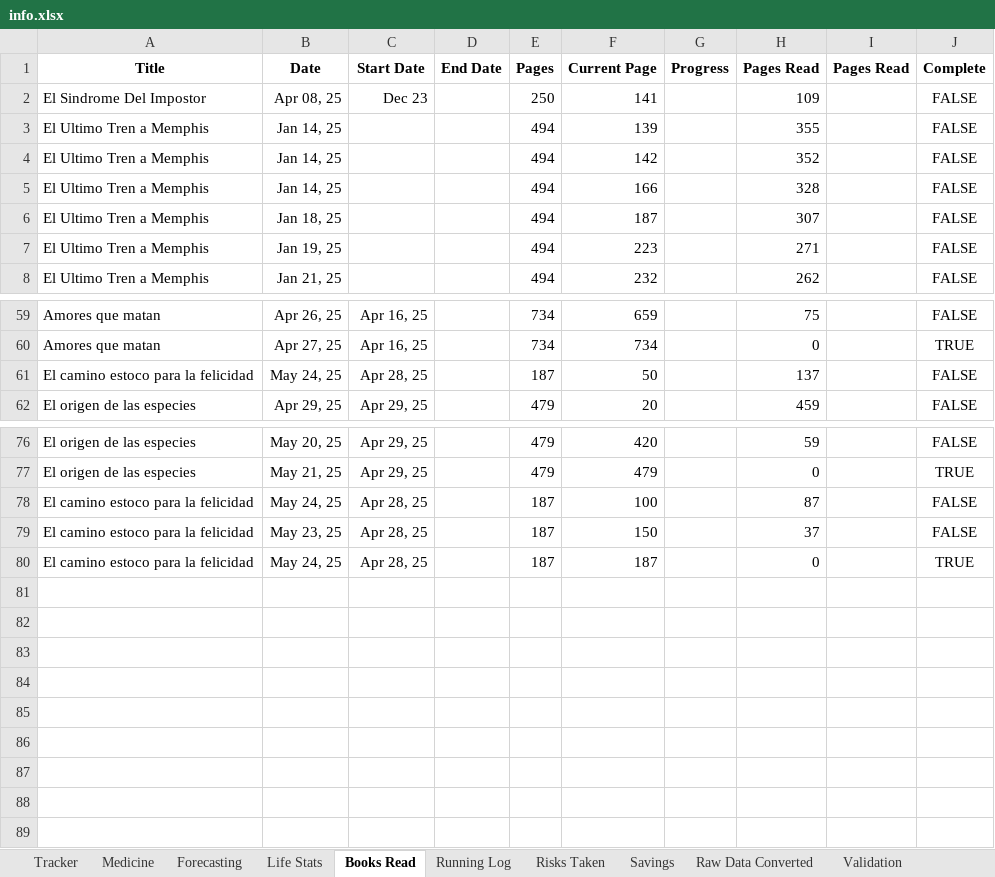
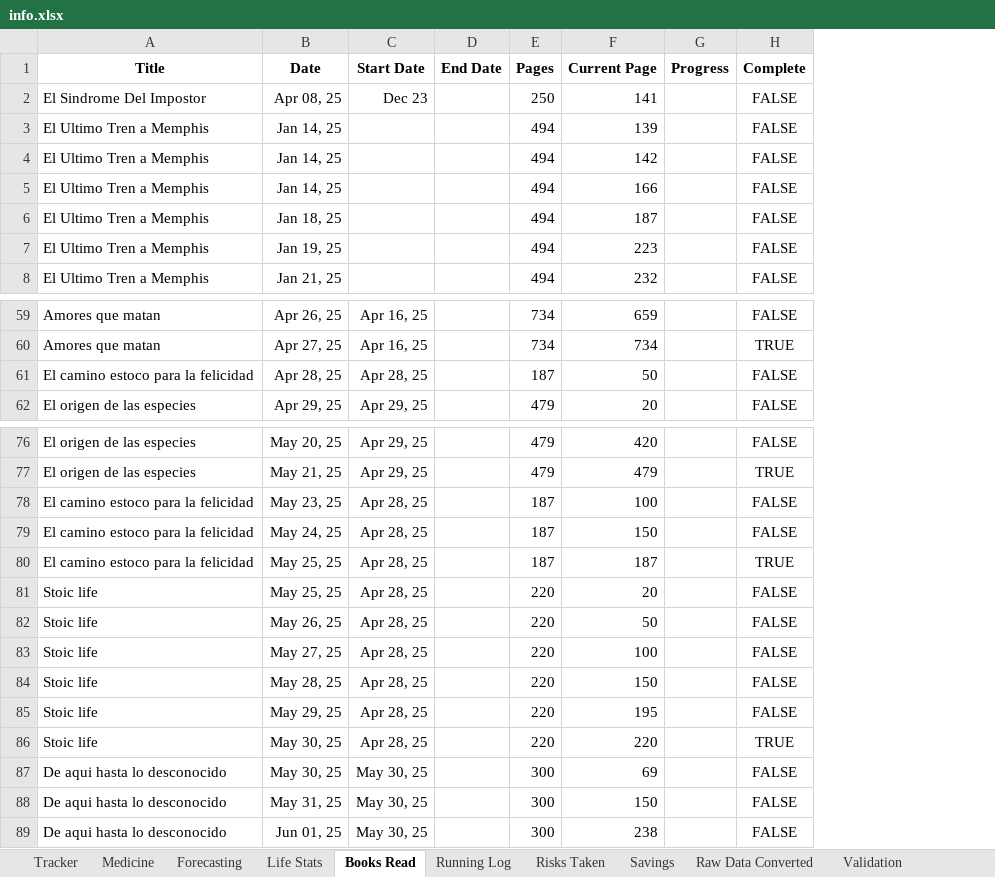
Before and after one commit to Cris2907/lecture-insights, an Excel workbook: info.xlsx, sheet Books Read, drawn as a sheet; only a part is shown, gaps mark what is left out; values as stored, in another font and other column widths than the file's, no borders; charts and pictures and conditional formats not drawn; removed rows and columns are numbered as before the commit, all else as after; the diff names each change by its address in the sheet, - before the commit and + after, or states it on an @@ line.

```diff
--- a/info.xlsx (sheet Books Read)
+++ b/info.xlsx (sheet Books Read)
-column H (Pages Read), rows 2-8: 109 | 355 | 352 | 328 | 307 | 271 | 262; rows 59-62: 75 | 0 | 137 | 459; rows 76-80: 59 | 0 | 87 | 37 | 0
-column I (Pages Read), empty
-B61 (Date): May 24, 25
+B61 (Date): Apr 28, 25
-B78 (Date): May 24, 25
+B78 (Date): May 23, 25
-B79 (Date): May 23, 25
+B79 (Date): May 24, 25
-B80 (Date): May 24, 25
+B80 (Date): May 25, 25
+row 81: Stoic life | May 25, 25 | Apr 28, 25 |  | 220 | 20 |  | FALSE
+row 82: Stoic life | May 26, 25 | Apr 28, 25 |  | 220 | 50 |  | FALSE
+row 83: Stoic life | May 27, 25 | Apr 28, 25 |  | 220 | 100 |  | FALSE
+row 84: Stoic life | May 28, 25 | Apr 28, 25 |  | 220 | 150 |  | FALSE
+row 85: Stoic life | May 29, 25 | Apr 28, 25 |  | 220 | 195 |  | FALSE
+row 86: Stoic life | May 30, 25 | Apr 28, 25 |  | 220 | 220 |  | TRUE
+row 87: De aqui hasta lo desconocido | May 30, 25 | May 30, 25 |  | 300 | 69 |  | FALSE
+row 88: De aqui hasta lo desconocido | May 31, 25 | May 30, 25 |  | 300 | 150 |  | FALSE
+row 89: De aqui hasta lo desconocido | Jun 01, 25 | May 30, 25 |  | 300 | 238 |  | FALSE
```
Also changed, not shown: sheet Tracker, sheet Medicine, sheet Life Stats, 3 other files.
